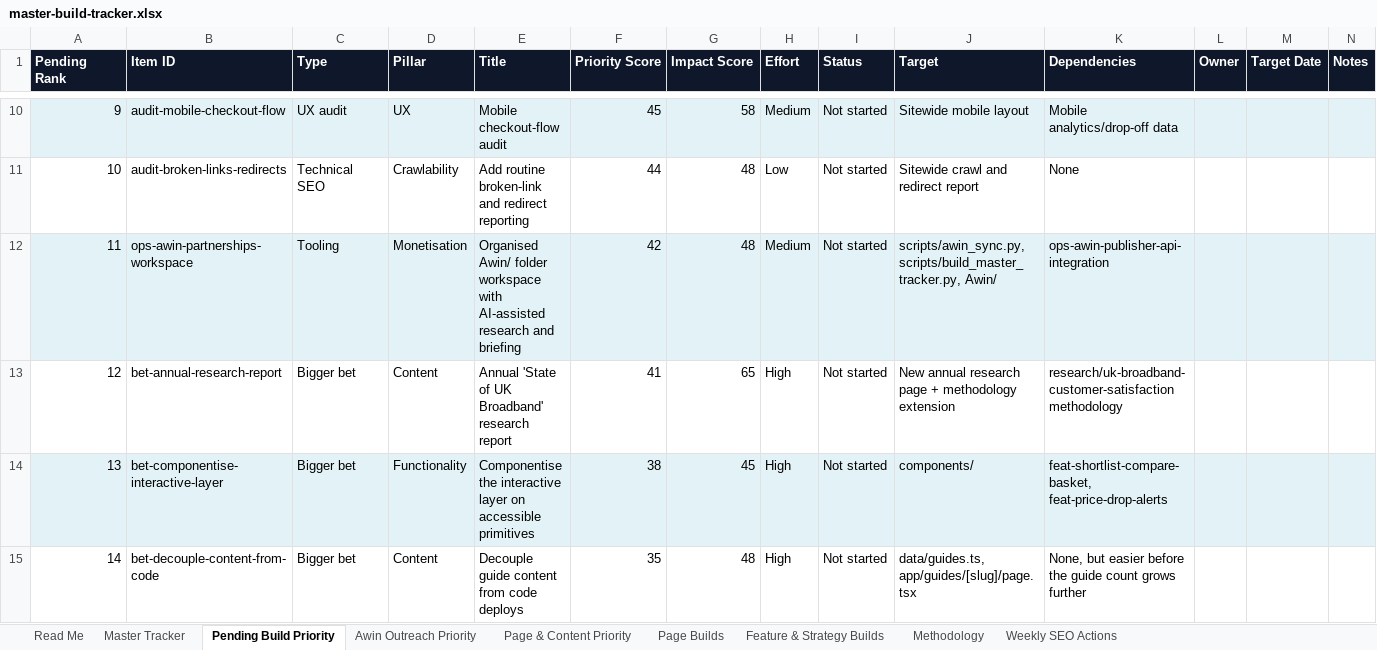
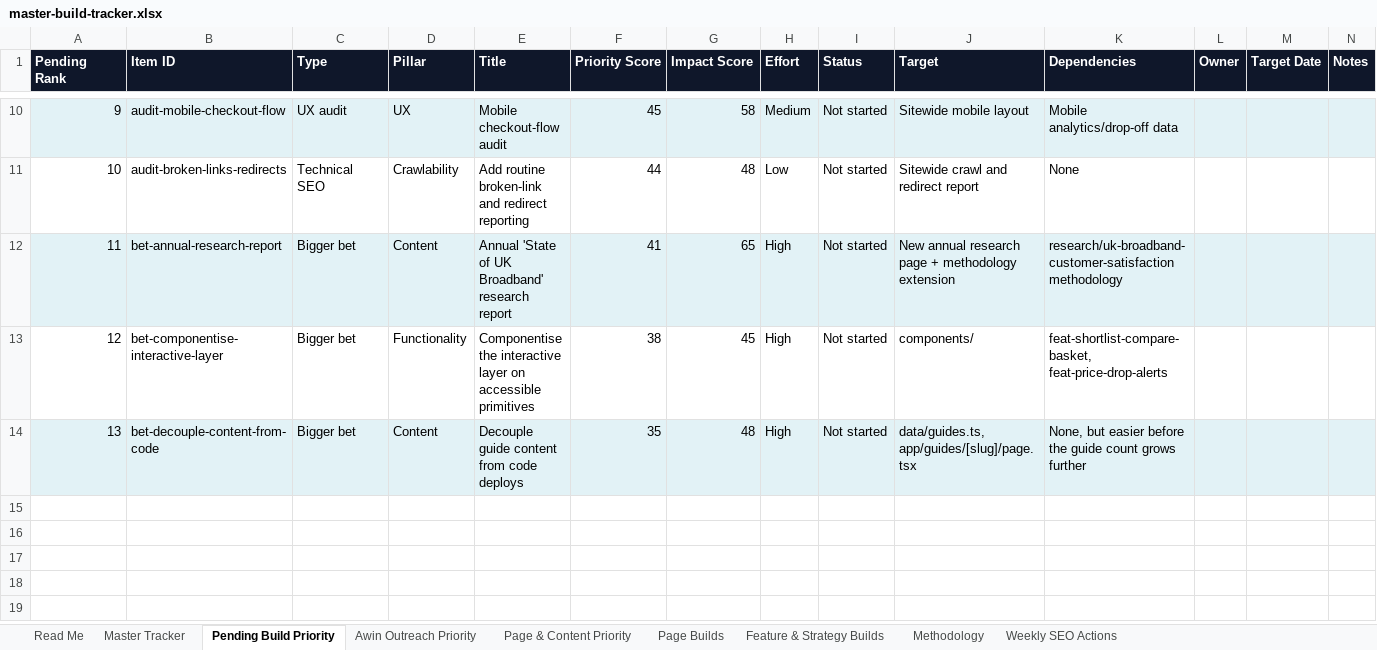
Before and after one commit to sahilsayed-ielts/broadbandpicker, an Excel workbook: docs/master-build-tracker.xlsx, sheet Pending Build Priority, drawn as a sheet; only a part is shown, gaps mark what is left out; values as stored, in another font and other column widths than the file's, no borders; table styles not drawn; removed rows and columns are numbered as before the commit, all else as after; the diff names each change by its address in the sheet, - before the commit and + after, or states it on an @@ line.

```diff
--- a/docs/master-build-tracker.xlsx (sheet Pending Build Priority)
+++ b/docs/master-build-tracker.xlsx (sheet Pending Build Priority)
-row 12: 11 | ops-awin-partnerships-workspace | Tooling | Monetisation | Organised Awin/ folder workspace with AI-assisted research and briefing | 42 | 48 | Medium | Not started | scripts/awin_sync.py, scripts/build_master_tracker.py, Awin/ | ops-awin-publisher-api-integration
@@ column A (Pending Rank) renumbered from row 12 down @@
-A12:N12 fill: none
+A12:N12 fill: #E2F2F6
-A13:N13 fill: #E2F2F6
+A13:N13 fill: none
-A14:N14 fill: none
+A14:N14 fill: #E2F2F6
```
Also changed, not shown: sheet Page Builds, sheet Page & Content Priority, sheet Awin Outreach Priority, sheet Read Me, sheet Methodology, 5 other files.
